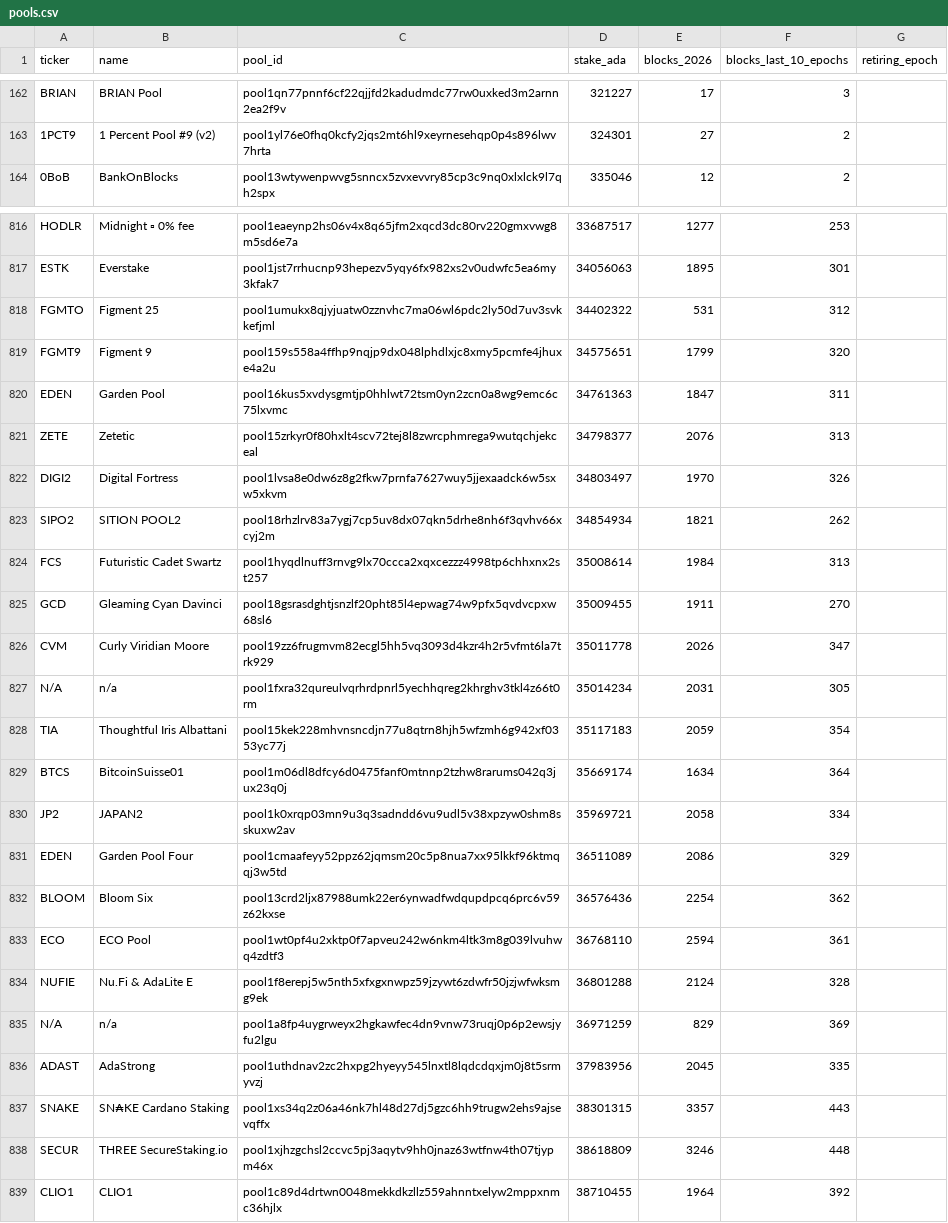
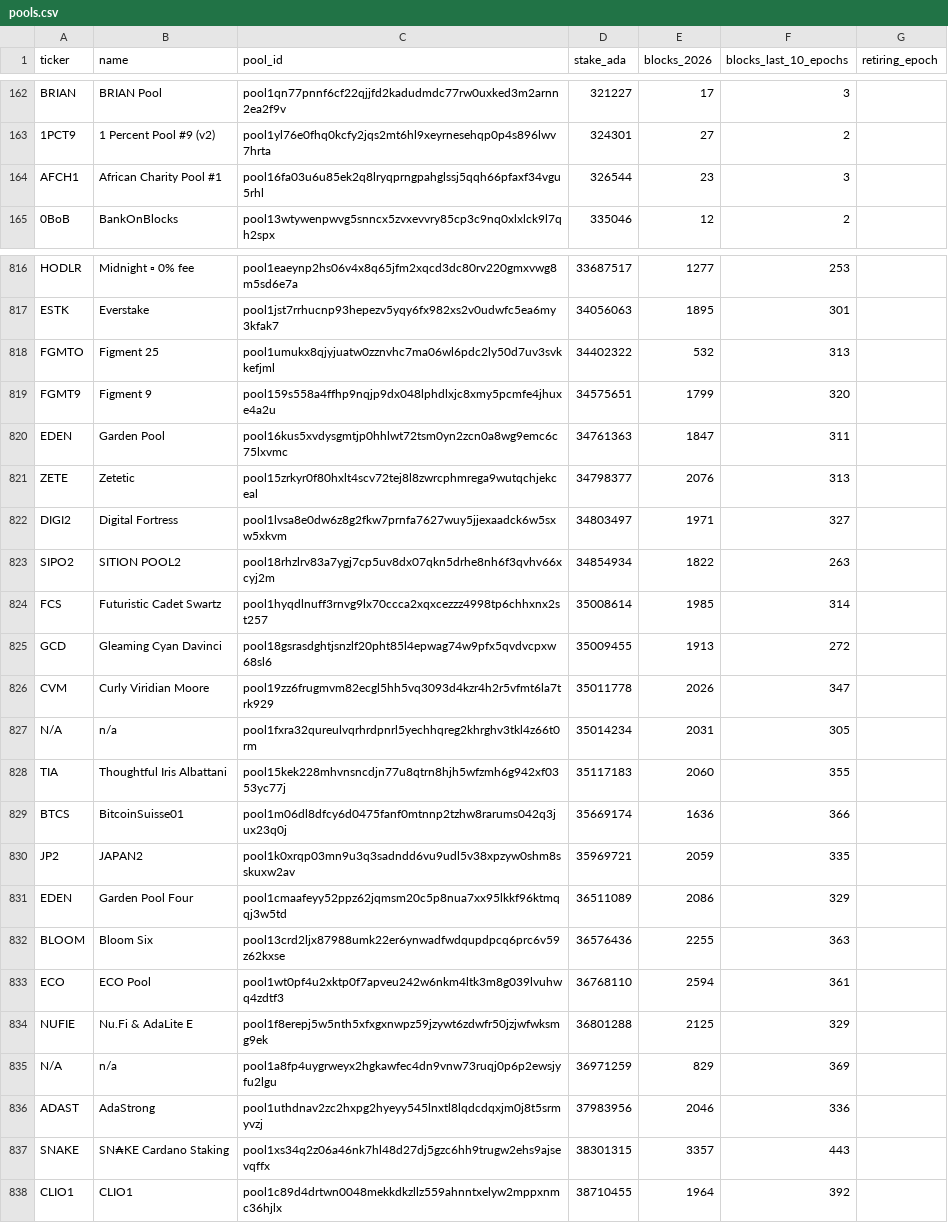
Before and after one commit to GS1973/gs1973.github.io, a CSV file: pools.csv, drawn as a sheet; only a part is shown, gaps mark what is left out; the diff covers the shown part only.

Commit message:
Pool and DRep list: epoch 661, 2026-10-12

```diff
--- a/pools.csv
+++ b/pools.csv
@@ -163,2 +163,3 @@ BRIAN,BRIAN Pool,pool1qn77pnnf6cf22qjjfd2kadudmdc77rw0uxked3m2arnn2ea2f9v,321227
 1PCT9,1 Percent Pool #9 (v2),pool1yl76e0fhq0kcfy2jqs2mt6hl9xeyrnesehqp0p4s896lwv7hrta,324301,27,2,
+AFCH1,African Charity Pool #1,pool16fa03u6u85ek2q8lryqprngpahglssj5qqh66pfaxf34vgu5rhl,326544,23,3,
 0BoB,BankOnBlocks,pool13wtywenpwvg5snncx5zvxevvry85cp3c9nq0xlxlck9l7qh2spx,335046,12,2,
@@ -817,3 +817,3 @@ HODLR,Midnight ▫ 0% fee,pool1eaeynp2hs06v4x8q65jfm2xqcd3dc80rv220gmxvwg8m5sd6e
 ESTK,Everstake,pool1jst7rrhucnp93hepezv5yqy6fx982xs2v0udwfc5ea6my3kfak7,34056063,1895,301,
-FGMTO,Figment 25,pool1umukx8qjyjuatw0zznvhc7ma06wl6pdc2ly50d7uv3svkkefjml,34402322,531,312,
+FGMTO,Figment 25,pool1umukx8qjyjuatw0zznvhc7ma06wl6pdc2ly50d7uv3svkkefjml,34402322,532,313,
 FGMT9,Figment 9,pool159s558a4ffhp9nqjp9dx048lphdlxjc8xmy5pcmfe4jhuxe4a2u,34575651,1799,320,
@@ -821,19 +821,18 @@ EDEN,Garden Pool,pool16kus5xvdysgmtjp0hhlwt72tsm0yn2zcn0a8wg9emc6c75lxvmc,347613
 ZETE,Zetetic,pool15zrkyr0f80hxlt4scv72tej8l8zwrcphmrega9wutqchjekceal,34798377,2076,313,
-DIGI2,Digital Fortress,pool1lvsa8e0dw6z8g2fkw7prnfa7627wuy5jjexaadck6w5sxw5xkvm,34803497,1970,326,
-SIPO2,SITION POOL2,pool18rhzlrv83a7ygj7cp5uv8dx07qkn5drhe8nh6f3qvhv66xcyj2m,34854934,1821,262,
-FCS,Futuristic Cadet Swartz,pool1hyqdlnuff3rnvg9lx70ccca2xqxcezzz4998tp6chhxnx2st257,35008614,1984,313,
-GCD,Gleaming Cyan Davinci,pool18gsrasdghtjsnzlf20pht85l4epwag74w9pfx5qvdvcpxw68sl6,35009455,1911,270,
+DIGI2,Digital Fortress,pool1lvsa8e0dw6z8g2fkw7prnfa7627wuy5jjexaadck6w5sxw5xkvm,34803497,1971,327,
+SIPO2,SITION POOL2,pool18rhzlrv83a7ygj7cp5uv8dx07qkn5drhe8nh6f3qvhv66xcyj2m,34854934,1822,263,
+FCS,Futuristic Cadet Swartz,pool1hyqdlnuff3rnvg9lx70ccca2xqxcezzz4998tp6chhxnx2st257,35008614,1985,314,
+GCD,Gleaming Cyan Davinci,pool18gsrasdghtjsnzlf20pht85l4epwag74w9pfx5qvdvcpxw68sl6,35009455,1913,272,
 CVM,Curly Viridian Moore,pool19zz6frugmvm82ecgl5hh5vq3093d4kzr4h2r5vfmt6la7trk929,35011778,2026,347,
 N/A,n/a,pool1fxra32qureulvqrhrdpnrl5yechhqreg2khrghv3tkl4z66t0rm,35014234,2031,305,
-TIA,Thoughtful Iris Albattani,pool15kek228mhvnsncdjn77u8qtrn8hjh5wfzmh6g942xf0353yc77j,35117183,2059,354,
-BTCS,BitcoinSuisse01,pool1m06dl8dfcy6d0475fanf0mtnnp2tzhw8rarums042q3jux23q0j,35669174,1634,364,
-JP2,JAPAN2,pool1k0xrqp03mn9u3q3sadndd6vu9udl5v38xpzyw0shm8sskuxw2av,35969721,2058,334,
+TIA,Thoughtful Iris Albattani,pool15kek228mhvnsncdjn77u8qtrn8hjh5wfzmh6g942xf0353yc77j,35117183,2060,355,
+BTCS,BitcoinSuisse01,pool1m06dl8dfcy6d0475fanf0mtnnp2tzhw8rarums042q3jux23q0j,35669174,1636,366,
+JP2,JAPAN2,pool1k0xrqp03mn9u3q3sadndd6vu9udl5v38xpzyw0shm8sskuxw2av,35969721,2059,335,
 EDEN,Garden Pool Four,pool1cmaafeyy52ppz62jqmsm20c5p8nua7xx95lkkf96ktmqqj3w5td,36511089,2086,329,
-BLOOM,Bloom Six,pool13crd2ljx87988umk22er6ynwadfwdqupdpcq6prc6v59z62kxse,36576436,2254,362,
+BLOOM,Bloom Six,pool13crd2ljx87988umk22er6ynwadfwdqupdpcq6prc6v59z62kxse,36576436,2255,363,
 ECO,ECO Pool,pool1wt0pf4u2xktp0f7apveu242w6nkm4ltk3m8g039lvuhwq4zdtf3,36768110,2594,361,
-NUFIE,Nu.Fi & AdaLite E,pool1f8erepj5w5nth5xfxgxnwpz59jzywt6zdwfr50jzjwfwksmg9ek,36801288,2124,328,
+NUFIE,Nu.Fi & AdaLite E,pool1f8erepj5w5nth5xfxgxnwpz59jzywt6zdwfr50jzjwfwksmg9ek,36801288,2125,329,
 N/A,n/a,pool1a8fp4uygrweyx2hgkawfec4dn9vnw73ruqj0p6p2ewsjyfu2lgu,36971259,829,369,
-ADAST,AdaStrong,pool1uthdnav2zc2hxpg2hyeyy545lnxtl8lqdcdqxjm0j8t5srmyvzj,37983956,2045,335,
+ADAST,AdaStrong,pool1uthdnav2zc2hxpg2hyeyy545lnxtl8lqdcdqxjm0j8t5srmyvzj,37983956,2046,336,
 SNAKE,SN₳KE Cardano Staking,pool1xs34q2z06a46nk7hl48d27dj5gzc6hh9trugw2ehs9ajsevqffx,38301315,3357,443,
-SECUR,THREE SecureStaking.io,pool1xjhzgchsl2ccvc5pj3aqytv9hh0jnaz63wtfnw4th07tjypm46x,38618809,3246,448,
 CLIO1,CLIO1,pool1c89d4drtwn0048mekkdkzllz559ahnntxelyw2mppxnmc36hjlx,38710455,1964,392,
```
Also changed, not shown: 1 removed row and 82 edited cells elsewhere in this file, 2 other files.
